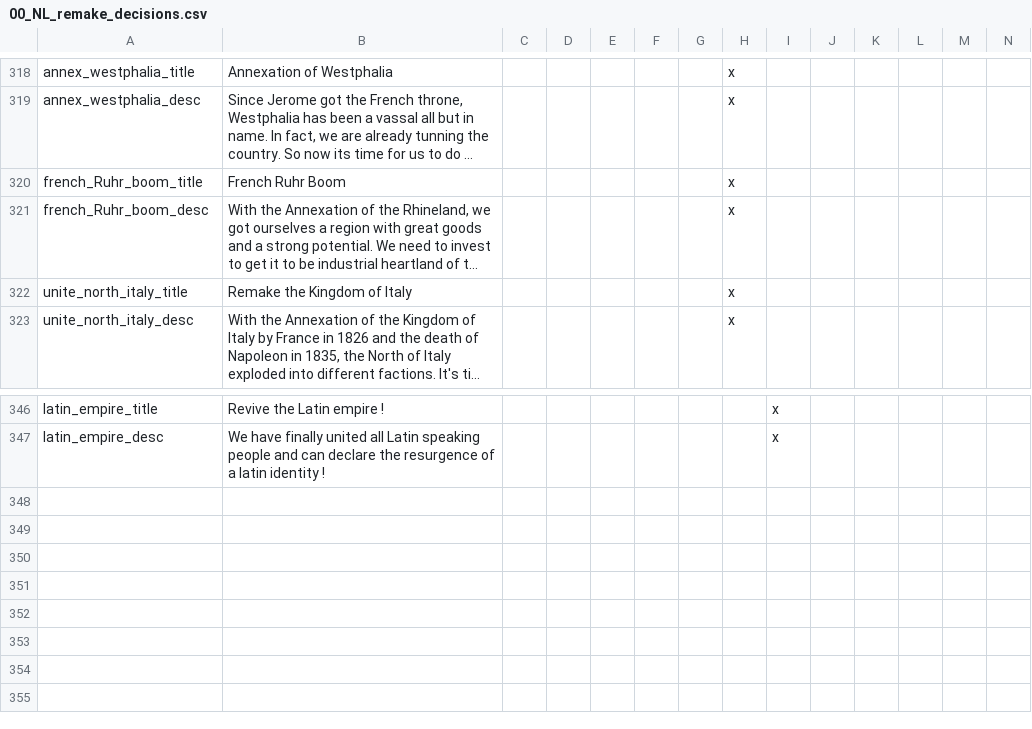
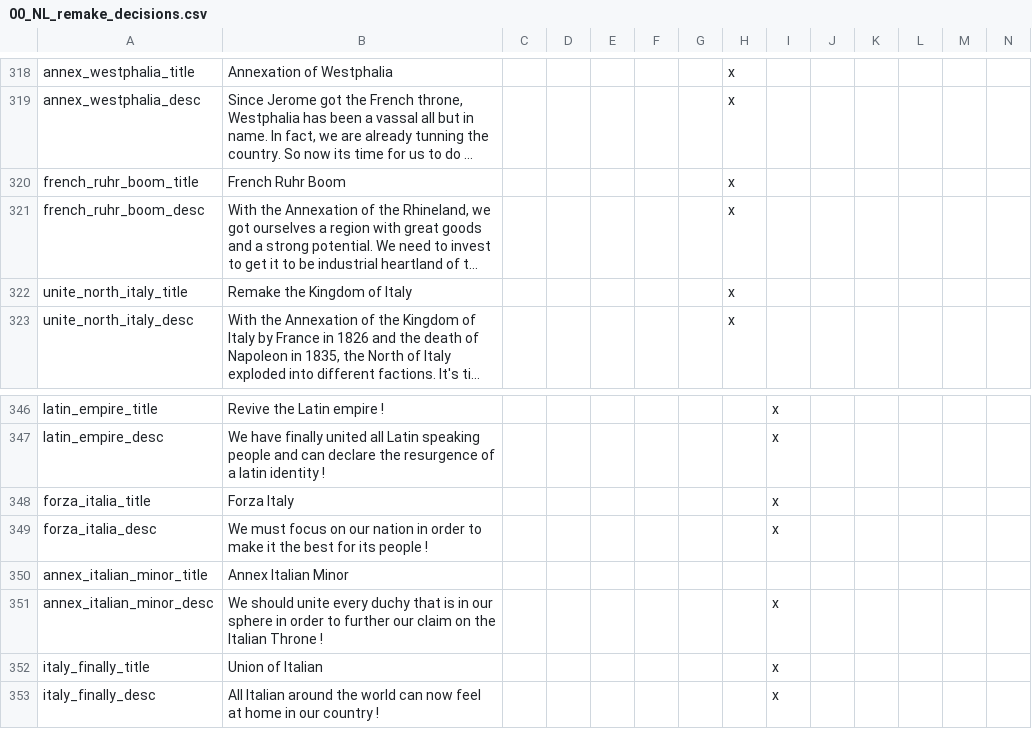
Before and after one commit to MaTi5893/Napoleon-s-Legacy-Remastered, a CSV file: Napoleon's Legacy_Remake/localisation/00_NL_remake_decisions.csv, drawn as a sheet; only a part is shown, gaps mark what is left out; long unchanged cells end in …; rows hold the shown columns only; the diff names each change by its address in the sheet, - before the commit and + after, or states it on an @@ line.

Commit message:
end of Italian work

```diff
--- a/Napoleon's Legacy_Remake/localisation/00_NL_remake_decisions.csv
+++ b/Napoleon's Legacy_Remake/localisation/00_NL_remake_decisions.csv
-A320: french_Ruhr_boom_title
+A320: french_ruhr_boom_title
-A321: french_Ruhr_boom_desc
+A321: french_ruhr_boom_desc
+row 348: forza_italia_title | Forza Italy |  |  |  |  |  |  | x
+row 349: forza_italia_desc | We must focus on our nation in order to make it the best for its people ! |  |  |  |  |  |  | x
+row 350: annex_italian_minor_title | Annex Italian Minor
+row 351: annex_italian_minor_desc | We should unite every duchy that is in our sphere in order to further our claim on the Italian Throne ! |  |  |  |  |  |  | x
+row 352: italy_finally_title | Union of Italian |  |  |  |  |  |  | x
+row 353: italy_finally_desc | All Italian around the world can now feel at home in our country ! |  |  |  |  |  |  | x
```
Also changed, not shown: Napoleon's Legacy_Remake/localisation/00_NL_Misc.csv, 13 other files.
